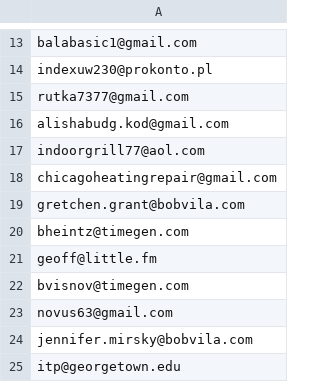
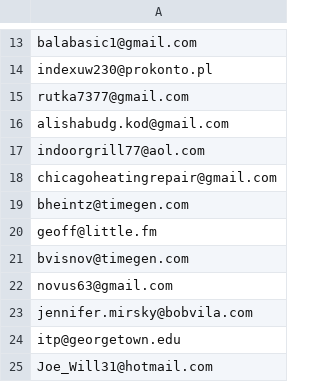
Before and after one commit to regular-alves/temp, a CSV file: RE-6174/bv-cms-users.csv, drawn as a sheet; only a part is shown, gaps mark what is left out; the shorter side is filled out with more unchanged rows.

Commit message:
remove user

```diff
--- a/RE-6174/bv-cms-users.csv
+++ b/RE-6174/bv-cms-users.csv
@@ -18,3 +18,2 @@ indoorgrill77@aol.com
 chicagoheatingrepair@gmail.com
-gretchen.grant@bobvila.com
 bheintz@timegen.com
```
